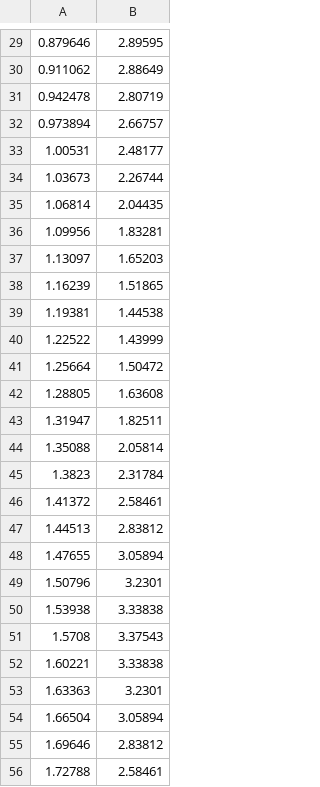
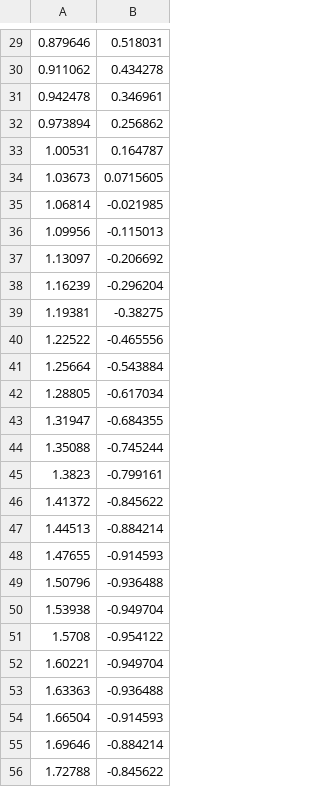
Before and after one commit to landlord6000/metod_ustanovleniya, a CSV file: m1.csv, drawn as a sheet; only a part is shown, gaps mark what is left out; the diff covers the shown part only.

```diff
--- a/m1.csv
+++ b/m1.csv
@@ -29,28 +29,28 @@
-0.879646, 2.89595
-0.911062, 2.88649
-0.942478, 2.80719
-0.973894, 2.66757
-1.00531, 2.48177
-1.03673, 2.26744
-1.06814, 2.04435
-1.09956, 1.83281
-1.13097, 1.65203
-1.16239, 1.51865
-1.19381, 1.44538
-1.22522, 1.43999
-1.25664, 1.50472
-1.28805, 1.63608
-1.31947, 1.82511
-1.35088, 2.05814
-1.3823, 2.31784
-1.41372, 2.58461
-1.44513, 2.83812
-1.47655, 3.05894
-1.50796, 3.2301
-1.53938, 3.33838
-1.5708, 3.37543
-1.60221, 3.33838
-1.63363, 3.2301
-1.66504, 3.05894
-1.69646, 2.83812
-1.72788, 2.58461
+0.879646, 0.518031
+0.911062, 0.434278
+0.942478, 0.346961
+0.973894, 0.256862
+1.00531, 0.164787
+1.03673, 0.0715605
+1.06814, -0.021985
+1.09956, -0.115013
+1.13097, -0.206692
+1.16239, -0.296204
+1.19381, -0.38275
+1.22522, -0.465556
+1.25664, -0.543884
+1.28805, -0.617034
+1.31947, -0.684355
+1.35088, -0.745244
+1.3823, -0.799161
+1.41372, -0.845622
+1.44513, -0.884214
+1.47655, -0.914593
+1.50796, -0.936488
+1.53938, -0.949704
+1.5708, -0.954122
+1.60221, -0.949704
+1.63363, -0.936488
+1.66504, -0.914593
+1.69646, -0.884214
+1.72788, -0.845622
```
Also changed, not shown: 73 edited cells elsewhere in this file, m2.csv, 3 other files.
